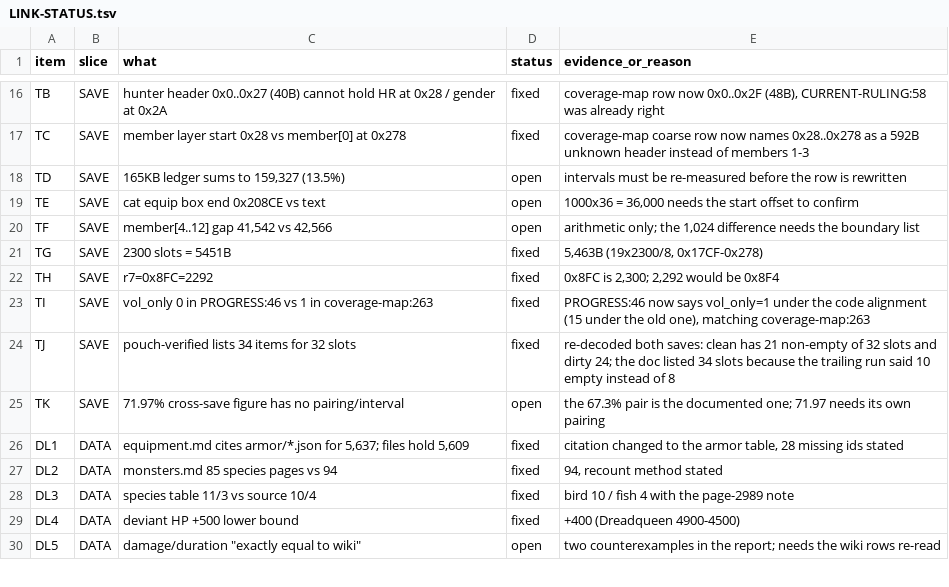
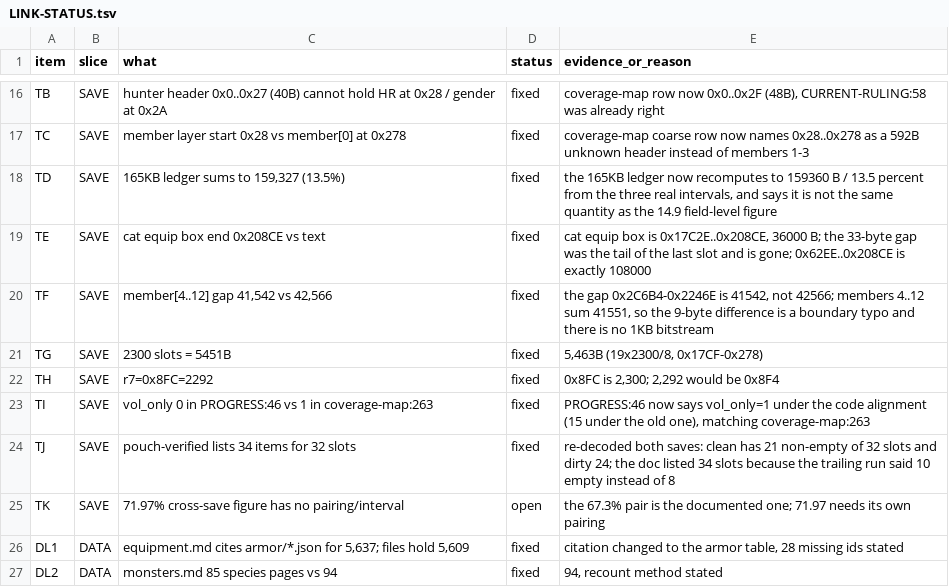
Before and after one commit to Twelve-eight/MHGU, a TSV file: docs/analysis/audit/LINK-STATUS.tsv, drawn as a sheet; only a part is shown, gaps mark what is left out; the shorter side is filled out with more unchanged rows.

Commit message:
Third pass over the save scoreboard, where my first attempt made things worse. I had taken the old 42566 gap at face value and invented a 1024 byte bitstream to reconcile it; the actual difference between 0x2C6B4 and 0x2246E is 41542, so the gap is 41542, the members sum to 41551 and the nine byte discrepancy is a boundary typo with no phantom term. The cat equipment box ends at 0x208CE, which makes it exactly 36000 bytes for 1000 slots and exactly 108000 from the equip box start, so the 33 byte gap the old table listed does not exist. The 165KB ledger recomputed from its own three intervals is 159360 bytes, 13.5 percent, because the first interval is 22956 bytes and not 28.6KB, and the tail after the members is 950374 bytes rather than 755KB. The disposition table now marks those three fixed

```diff
--- a/docs/analysis/audit/LINK-STATUS.tsv
+++ b/docs/analysis/audit/LINK-STATUS.tsv
@@ -17,5 +17,5 @@ TB	SAVE	hunter header 0x0..0x27 (40B) cannot hold HR at 0x28 / gender at 0x2A	fi
 TC	SAVE	member layer start 0x28 vs member[0] at 0x278	fixed	coverage-map coarse row now names 0x28..0x278 as a 592B unknown header instead of members 1-3
-TD	SAVE	165KB ledger sums to 159,327 (13.5%)	open	intervals must be re-measured before the row is rewritten
-TE	SAVE	cat equip box end 0x208CE vs text	open	1000x36 = 36,000 needs the start offset to confirm
-TF	SAVE	member[4..12] gap 41,542 vs 42,566	open	arithmetic only; the 1,024 difference needs the boundary list
+TD	SAVE	165KB ledger sums to 159,327 (13.5%)	fixed	the 165KB ledger now recomputes to 159360 B / 13.5 percent from the three real intervals, and says it is not the same quantity as the 14.9 field-level figure
+TE	SAVE	cat equip box end 0x208CE vs text	fixed	cat equip box is 0x17C2E..0x208CE, 36000 B; the 33-byte gap was the tail of the last slot and is gone; 0x62EE..0x208CE is exactly 108000
+TF	SAVE	member[4..12] gap 41,542 vs 42,566	fixed	the gap 0x2C6B4-0x2246E is 41542, not 42566; members 4..12 sum 41551, so the 9-byte difference is a boundary typo and there is no 1KB bitstream
 TG	SAVE	2300 slots = 5451B	fixed	5,463B (19x2300/8, 0x17CF-0x278)
```
Also changed, not shown: 1 other file.
